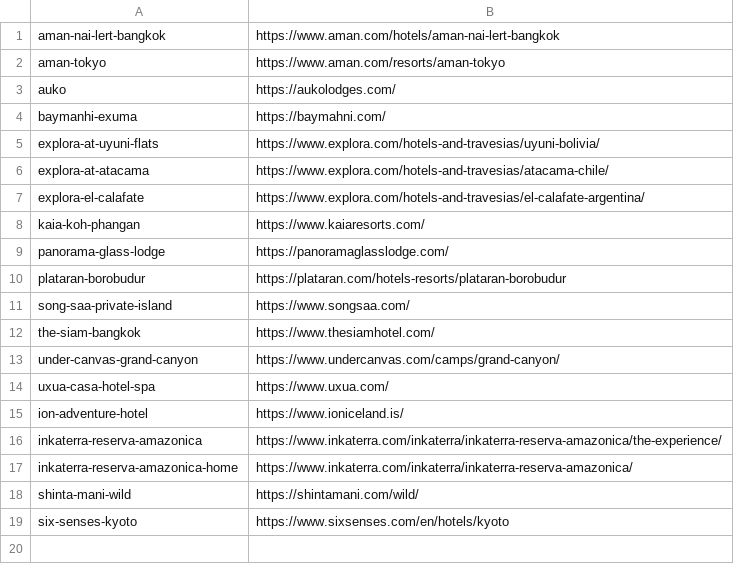
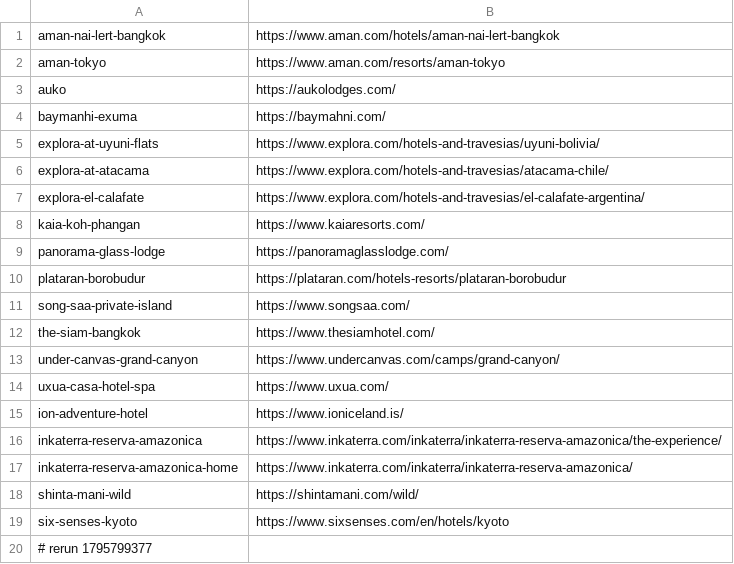
Before and after one commit to jpapagno-ux/house-of-james-wild-new, a TSV file: .contact/pages.tsv, drawn as a sheet.

```diff
--- a/.contact/pages.tsv
+++ b/.contact/pages.tsv
@@ -19 +19,2 @@ shinta-mani-wild	https://shintamani.com/wild/
 six-senses-kyoto	https://www.sixsenses.com/en/hotels/kyoto
+# rerun 1795799377
```
